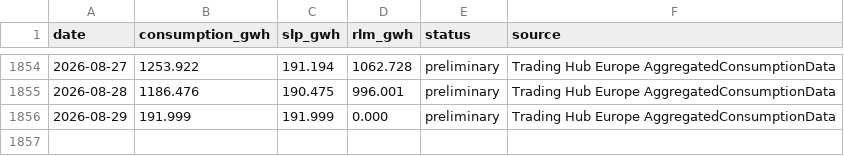
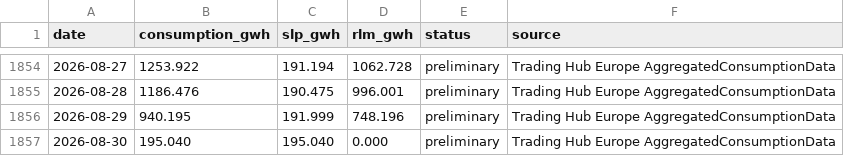
Before and after one commit to volzinnovation/de-gas-storage-tracker-bnetza, a CSV file: data/de_consumption_daily.csv, drawn as a sheet; only a part is shown, gaps mark what is left out.

```diff
--- a/data/de_consumption_daily.csv
+++ b/data/de_consumption_daily.csv
@@ -1855,2 +1855,3 @@ date,consumption_gwh,slp_gwh,rlm_gwh,status,source
 2026-08-28,1186.476,190.475,996.001,preliminary,Trading Hub Europe AggregatedConsumptionData
-2026-08-29,191.999,191.999,0.000,preliminary,Trading Hub Europe AggregatedConsumptionData
+2026-08-29,940.195,191.999,748.196,preliminary,Trading Hub Europe AggregatedConsumptionData
+2026-08-30,195.040,195.040,0.000,preliminary,Trading Hub Europe AggregatedConsumptionData
```
Also changed, not shown: 1 other file.
